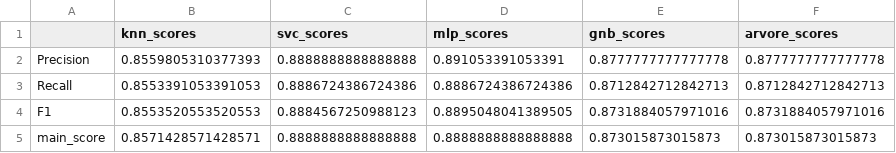
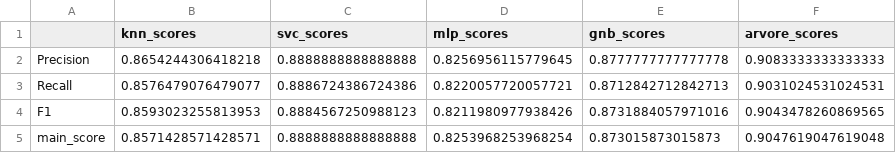
Before and after one commit to clebsonluiz/UAST-2021.1-REC-PAD, a CSV file: resultados/sementes.csv, drawn as a sheet.

```diff
--- a/resultados/sementes.csv
+++ b/resultados/sementes.csv
@@ -1,5 +1,5 @@
 ,knn_scores,svc_scores,mlp_scores,gnb_scores,arvore_scores
-Precision,0.8559805310377393,0.8888888888888888,0.891053391053391,0.8777777777777778,0.8777777777777778
-Recall,0.8553391053391053,0.8886724386724386,0.8886724386724386,0.8712842712842713,0.8712842712842713
-F1,0.8553520553520553,0.8884567250988123,0.8895048041389505,0.8731884057971016,0.8731884057971016
-main_score,0.8571428571428571,0.8888888888888888,0.8888888888888888,0.873015873015873,0.873015873015873
+Precision,0.8654244306418218,0.8888888888888888,0.8256956115779645,0.8777777777777778,0.9083333333333333
+Recall,0.8576479076479077,0.8886724386724386,0.8220057720057721,0.8712842712842713,0.9031024531024531
+F1,0.8593023255813953,0.8884567250988123,0.8211980977938426,0.8731884057971016,0.9043478260869565
+main_score,0.8571428571428571,0.8888888888888888,0.8253968253968254,0.873015873015873,0.9047619047619048
```
Also changed, not shown: resultados/abalone.csv, resultados/balance.csv, 7 other files.
